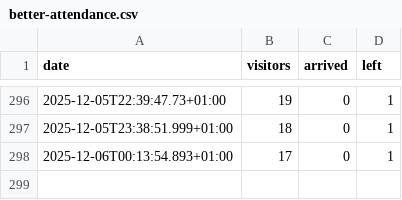
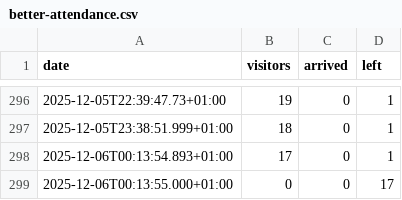
Before and after one commit to yannbertrand/orange-bleue-attendance-prediction, a CSV file: data/better-attendance.csv, drawn as a sheet; only a part is shown, gaps mark what is left out.

Commit message:
🍱 Force return to 0

```diff
--- a/data/better-attendance.csv
+++ b/data/better-attendance.csv
@@ -298 +298,2 @@ date,visitors,arrived,left
 2025-12-06T00:13:54.893+01:00,17,0,1
+2025-12-06T00:13:55.000+01:00,0,0,17
```
